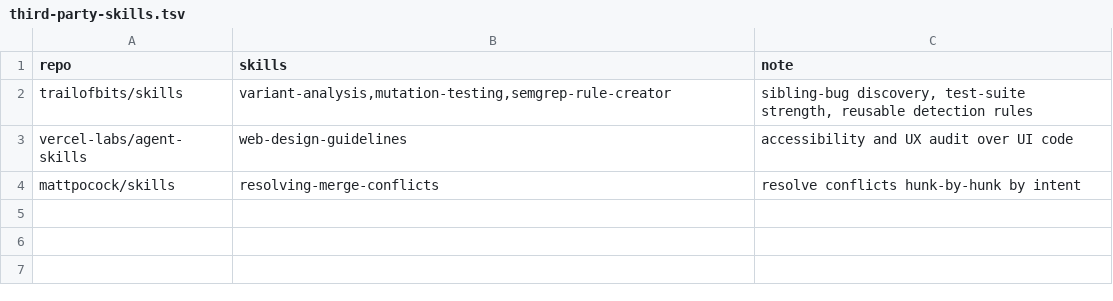
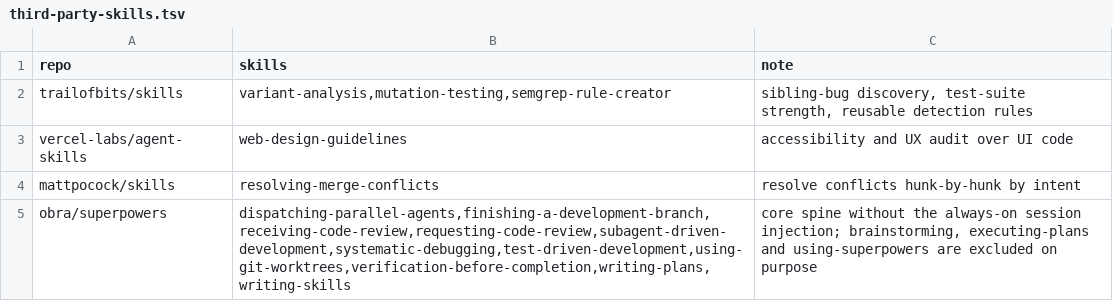
Before and after one commit to AlexandrosLagios/atium-setup, a TSV file: third-party-skills.tsv, drawn as a sheet.

Commit message:
chore(skills): install superpowers skills without the plugin injection
The superpowers plugin injects using-superpowers into every session, and
Claude Code has no setting to disable one plugin hook. Declare the eleven
skills the workflow routes to in third-party-skills.tsv instead, and
disable the plugin.

The three excluded skills are the three the guidance forbids:
brainstorming, executing-plans, and using-superpowers. The rule is now
structural, so shape no longer names another brainstorming skill.

```diff
--- a/third-party-skills.tsv
+++ b/third-party-skills.tsv
@@ -4 +4,2 @@ vercel-labs/agent-skills	web-design-guidelines	accessibility and UX audit over U
 mattpocock/skills	resolving-merge-conflicts	resolve conflicts hunk-by-hunk by intent
+obra/superpowers	dispatching-parallel-agents,finishing-a-development-branch,receiving-code-review,requesting-code-review,subagent-driven-development,systematic-debugging,test-driven-development,using-git-worktrees,verification-before-completion,writing-plans,writing-skills	core spine without the always-on session injection; brainstorming, executing-plans and using-superpowers are excluded on purpose
```
Also changed, not shown: 1 other file.
